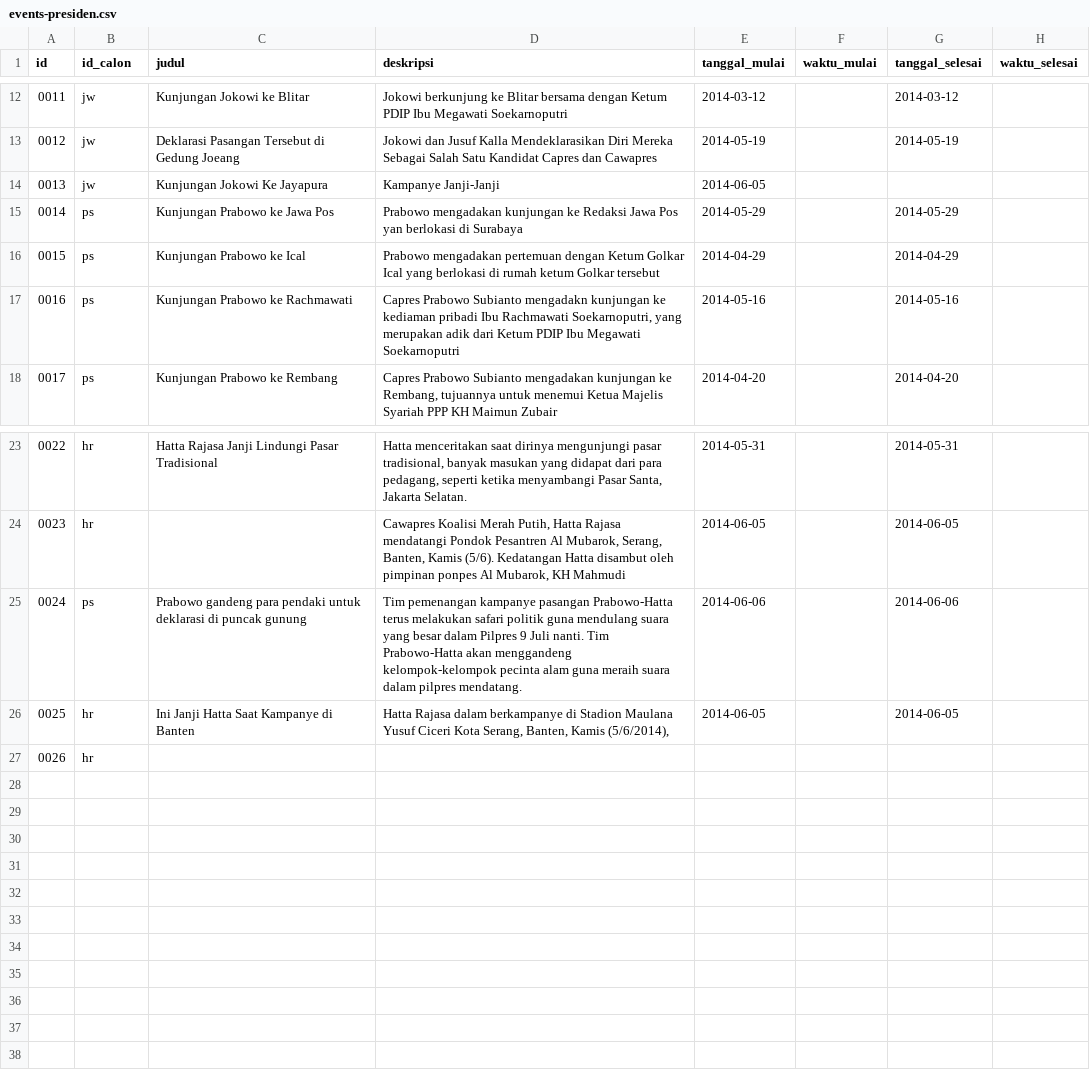
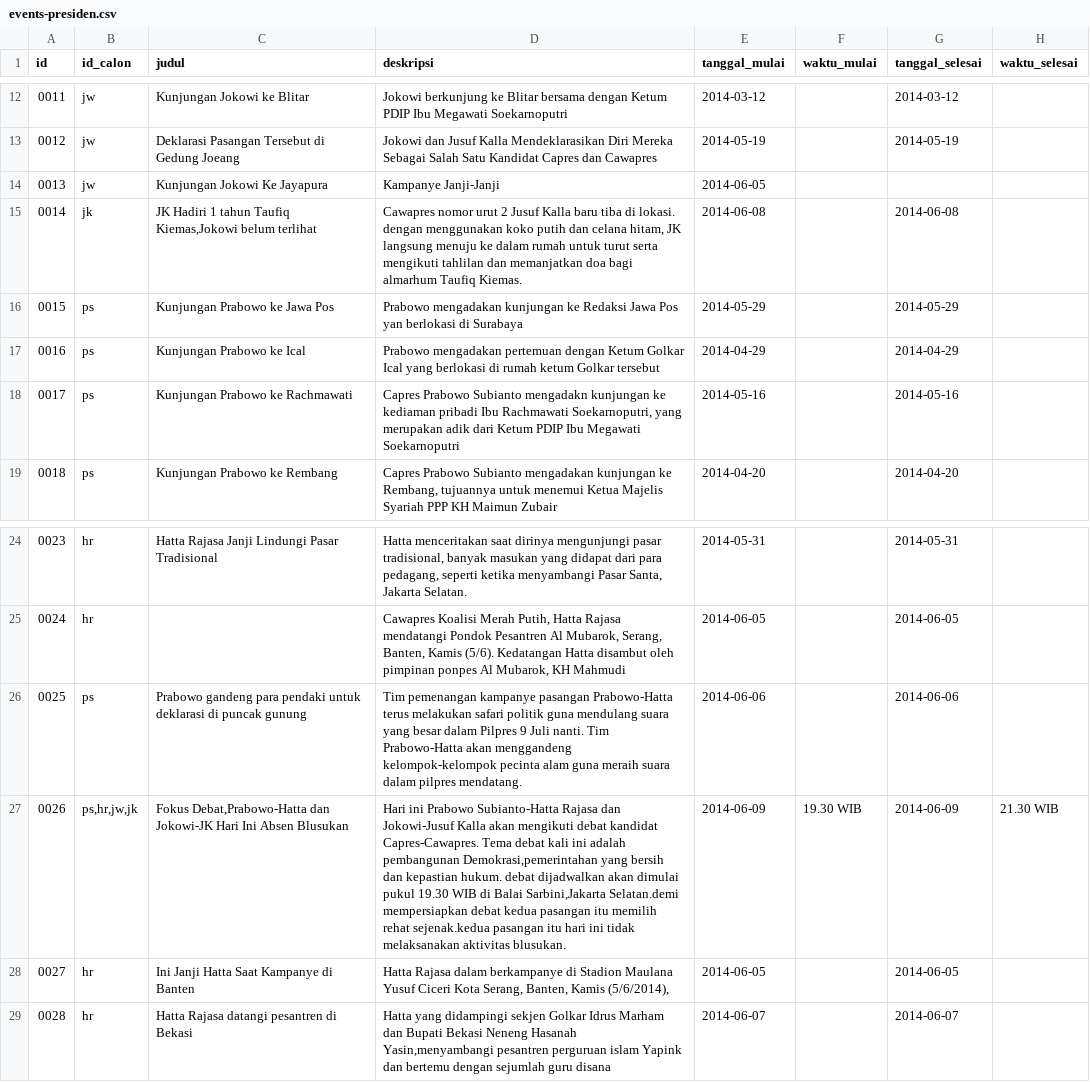
Before and after one commit to pemiluAPI/pemilu-data, a CSV file: calon-presiden/2014/events-presiden.csv, drawn as a sheet; only a part is shown, gaps mark what is left out; removed rows and columns are numbered as before the commit, all else as after; the diff names each change by its address in the sheet, - before the commit and + after, or states it on an @@ line.

```diff
--- a/calon-presiden/2014/events-presiden.csv
+++ b/calon-presiden/2014/events-presiden.csv
+row 15: 0014 | jk | JK Hadiri 1 tahun Taufiq Kiemas,Jokowi belum terlihat | Cawapres nomor urut 2 Jusuf Kalla baru tiba di lokasi. dengan menggunakan koko putih dan celana hitam, JK langsung menuju ke dalam rumah untuk turut serta mengikuti tahlilan dan memanjatkan doa bagi almarhum Taufiq Kiemas. | 2014-06-08 |  | 2014-06-08
@@ column A (id) renumbered between rows 16 and 28 @@
+row 27: 0026 | ps,hr,jw,jk | Fokus Debat,Prabowo-Hatta dan Jokowi-JK Hari Ini Absen Blusukan | Hari ini Prabowo Subianto-Hatta Rajasa dan Jokowi-Jusuf Kalla akan mengikuti debat kandidat Capres-Cawapres. Tema debat kali ini adalah pembangunan Demokrasi,pemerintahan yang bersih dan kepastian hukum. debat dijadwalkan akan dimulai pukul 19.30 WIB di Balai Sarbini,Jakarta Selatan.demi mempersiapkan debat kedua pasangan itu memilih rehat sejenak.kedua pasangan itu hari ini tidak melaksanakan aktivitas blusukan. | 2014-06-09 | 19.30 WIB | 2014-06-09 | 21.30 WIB
-row 27: 0026 | hr
+row 29: 0028 | hr | Hatta Rajasa datangi pesantren di Bekasi | Hatta yang didampingi sekjen Golkar Idrus Marham dan Bupati Bekasi Neneng Hasanah Yasin,menyambangi pesantren perguruan islam Yapink dan bertemu dengan sejumlah guru disana | 2014-06-07 |  | 2014-06-07
```
Also changed, not shown: calon-presiden/2014/events-presiden-tags.csv, calon-presiden/2014/janji-presiden-tags.csv, 3 other files.
